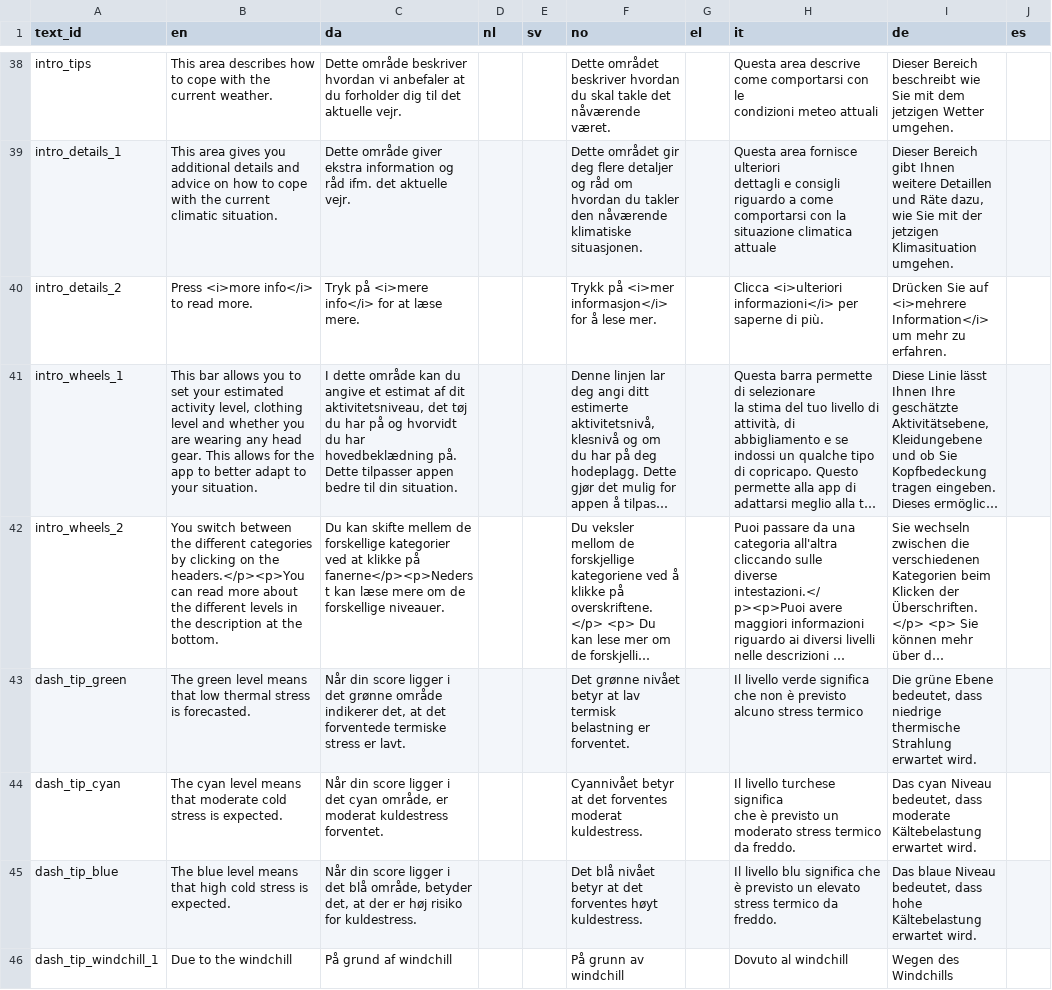
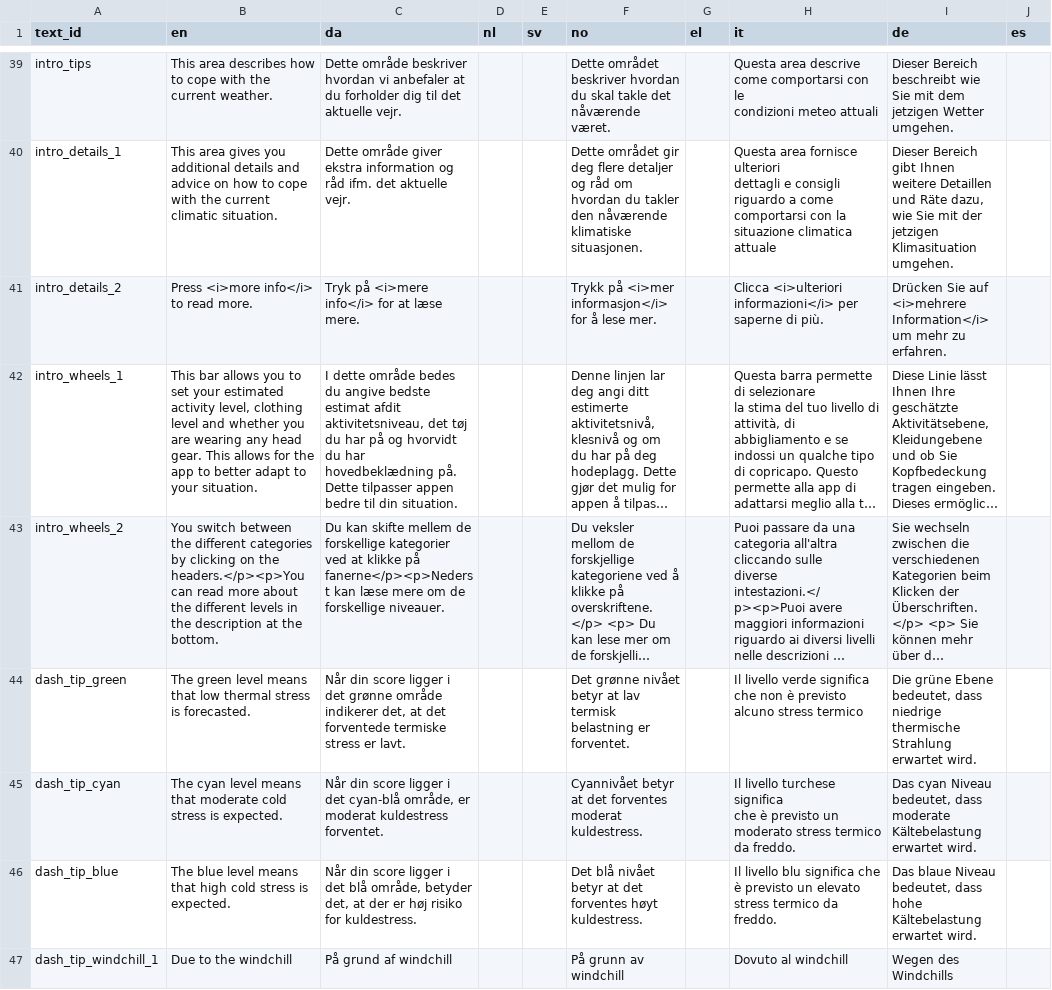
Before and after one commit to frksteenhoff/ClimApp, a CSV file: cordova/climapp/www/translations/climapp_translation_sheet - sentences.csv, drawn as a sheet; only a part is shown, gaps mark what is left out; long unchanged cells end in …; addresses are those after the commit; the diff covers the shown part only; the diff names each change by its address in the sheet, - before the commit and + after, or states it on an @@ line.

```diff
--- a/cordova/climapp/www/translations/climapp_translation_sheet - sentences.csv
+++ b/cordova/climapp/www/translations/climapp_translation_sheet - sentences.csv
-C42 (da): …dette område kan du angive et estimat af dit aktivitetsniveau, det…
+C42 (da): …dette område bedes du angive bedste estimat afdit aktivitetsniveau, det…
-C45 (da): …i det cyan område, er…
+C45 (da): …i det cyan-blå område, er…
```
Also changed, not shown: 1 added row and 33 edited cells elsewhere in this file, cordova/climapp/www/translations/climapp_translation_sheet - api.csv, cordova/climapp/www/translations/climapp_translation_sheet - feedback.csv, 10 other files.
